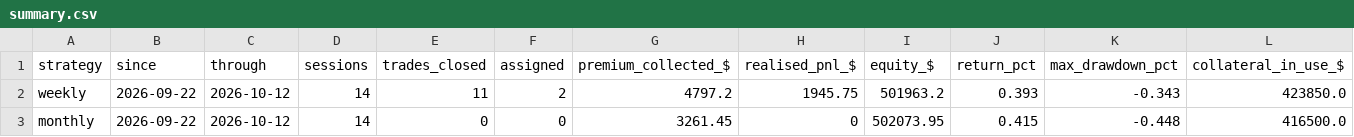
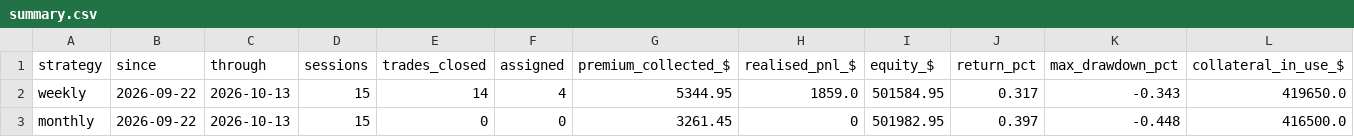
Before and after one commit to Moopheus1/Quant-Records, a CSV file: puts/data/etfs/summary.csv, drawn as a sheet.

```diff
--- a/puts/data/etfs/summary.csv
+++ b/puts/data/etfs/summary.csv
@@ -1,3 +1,3 @@
 strategy,since,through,sessions,trades_closed,assigned,premium_collected_$,realised_pnl_$,equity_$,return_pct,max_drawdown_pct,collateral_in_use_$
-weekly,2026-09-22,2026-10-12,14,11,2,4797.2,1945.75,501963.2,0.393,-0.343,423850.0
-monthly,2026-09-22,2026-10-12,14,0,0,3261.45,0,502073.95,0.415,-0.448,416500.0
+weekly,2026-09-22,2026-10-13,15,14,4,5344.95,1859.0,501584.95,0.317,-0.343,419650.0
+monthly,2026-09-22,2026-10-13,15,0,0,3261.45,0,501982.95,0.397,-0.448,416500.0
```
Also changed, not shown: puts/data/etfs/closes.csv, puts/data/etfs/equity.csv, 4 other files.
